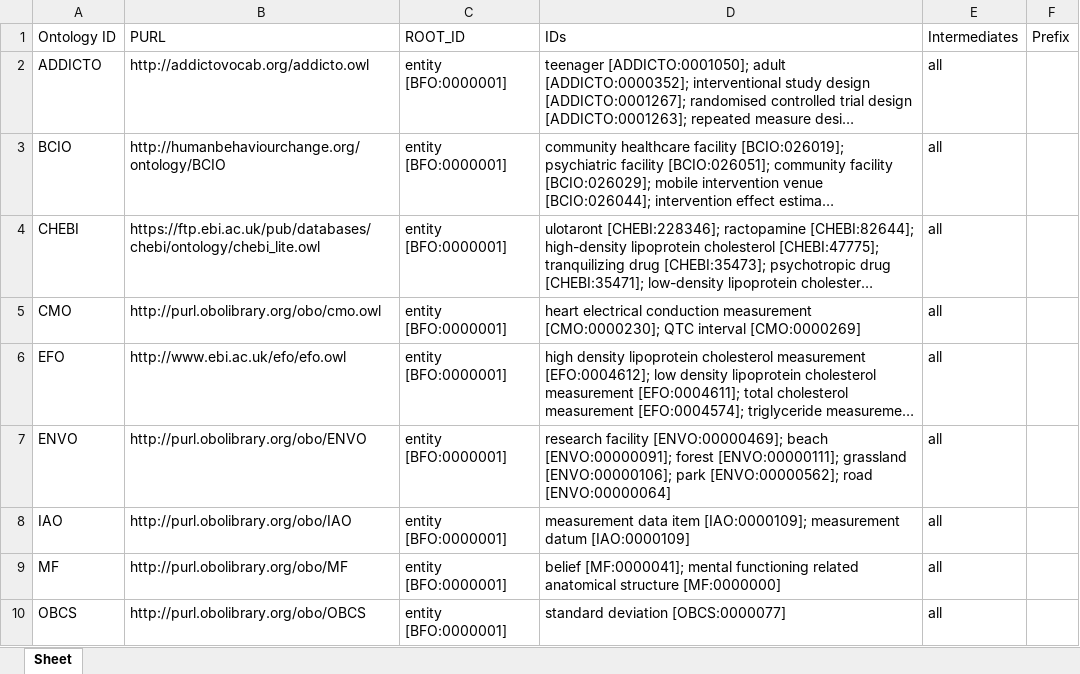
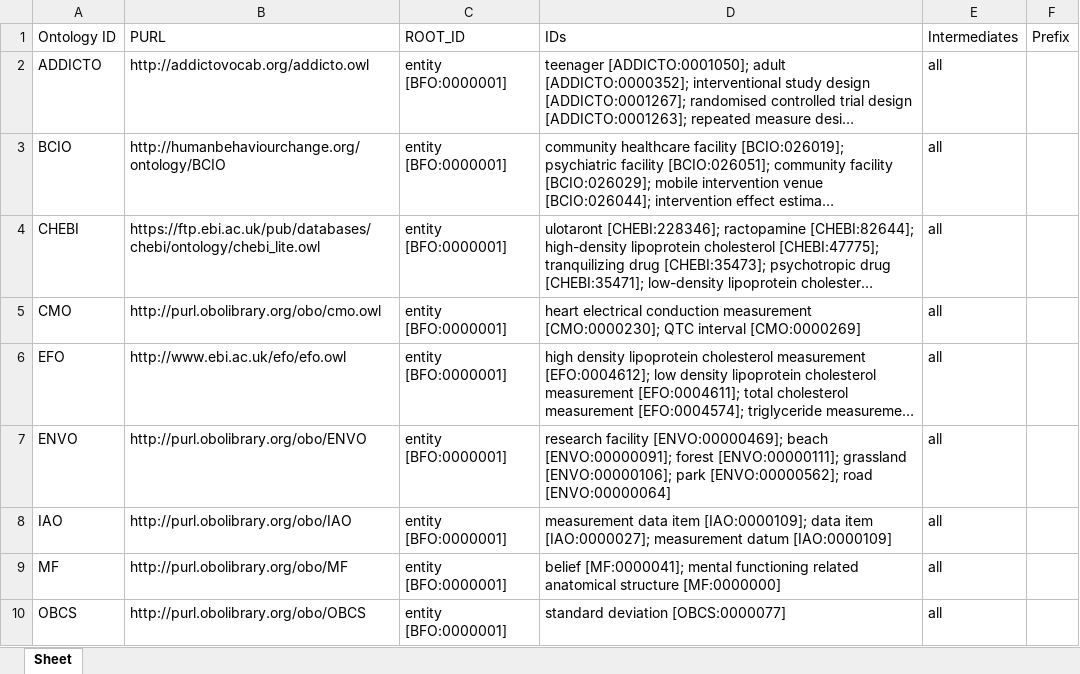
Before and after one commit to b-gehrke/mental-health-ontology, an Excel workbook: UpperLevel/GMHO_External_Imports.xlsx, sheet Sheet, drawn as a sheet; only a part is shown; long unchanged cells end in …; values as stored, in another font and other column widths than the file's, no borders; the diff names each change by its address in the sheet, - before the commit and + after, or states it on an @@ line.

Commit message:
Imported data item [IAO:0000027]

```diff
--- a/UpperLevel/GMHO_External_Imports.xlsx (sheet Sheet)
+++ b/UpperLevel/GMHO_External_Imports.xlsx (sheet Sheet)
-D8 (IDs): …item [IAO:0000109]; measurement datum…
+D8 (IDs): …item [IAO:0000109]; data item [IAO:0000027]; measurement datum…
```
